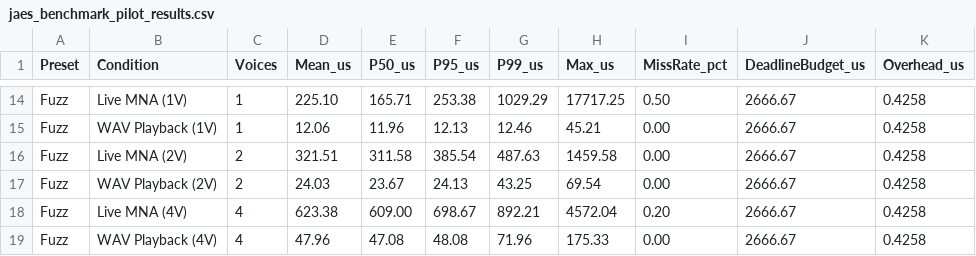
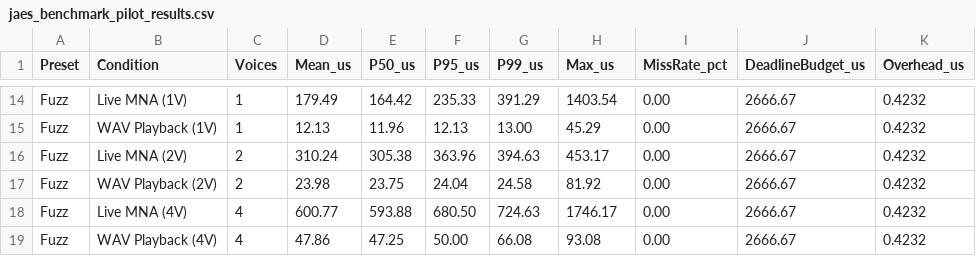
Before and after one commit to BoobalanArjunan/Real-Time-Circuit-Based-Audio-Synthesis, a CSV file: jaes_benchmark_env/jaes_benchmark_pilot_results.csv, drawn as a sheet; only a part is shown, gaps mark what is left out; the diff covers the shown part only.

```diff
--- a/jaes_benchmark_env/jaes_benchmark_pilot_results.csv
+++ b/jaes_benchmark_env/jaes_benchmark_pilot_results.csv
@@ -14,6 +14,6 @@ Preset,Condition,Voices,Mean_us,P50_us,P95_us,P99_us,Max_us,MissRate_pct,Deadlin
-"Fuzz","Live MNA (1V)",1,225.10,165.71,253.38,1029.29,17717.25,0.50,2666.67,0.4258
-"Fuzz","WAV Playback (1V)",1,12.06,11.96,12.13,12.46,45.21,0.00,2666.67,0.4258
-"Fuzz","Live MNA (2V)",2,321.51,311.58,385.54,487.63,1459.58,0.00,2666.67,0.4258
-"Fuzz","WAV Playback (2V)",2,24.03,23.67,24.13,43.25,69.54,0.00,2666.67,0.4258
-"Fuzz","Live MNA (4V)",4,623.38,609.00,698.67,892.21,4572.04,0.20,2666.67,0.4258
-"Fuzz","WAV Playback (4V)",4,47.96,47.08,48.08,71.96,175.33,0.00,2666.67,0.4258
+"Fuzz","Live MNA (1V)",1,179.49,164.42,235.33,391.29,1403.54,0.00,2666.67,0.4232
+"Fuzz","WAV Playback (1V)",1,12.13,11.96,12.13,13.00,45.29,0.00,2666.67,0.4232
+"Fuzz","Live MNA (2V)",2,310.24,305.38,363.96,394.63,453.17,0.00,2666.67,0.4232
+"Fuzz","WAV Playback (2V)",2,23.98,23.75,24.04,24.58,81.92,0.00,2666.67,0.4232
+"Fuzz","Live MNA (4V)",4,600.77,593.88,680.50,724.63,1746.17,0.00,2666.67,0.4232
+"Fuzz","WAV Playback (4V)",4,47.86,47.25,50.00,66.08,93.08,0.00,2666.67,0.4232
```
Also changed, not shown: 71 edited cells elsewhere in this file, jaes_benchmark_env/jaes_phase2_parameter_continuity.csv, 8 other files.
